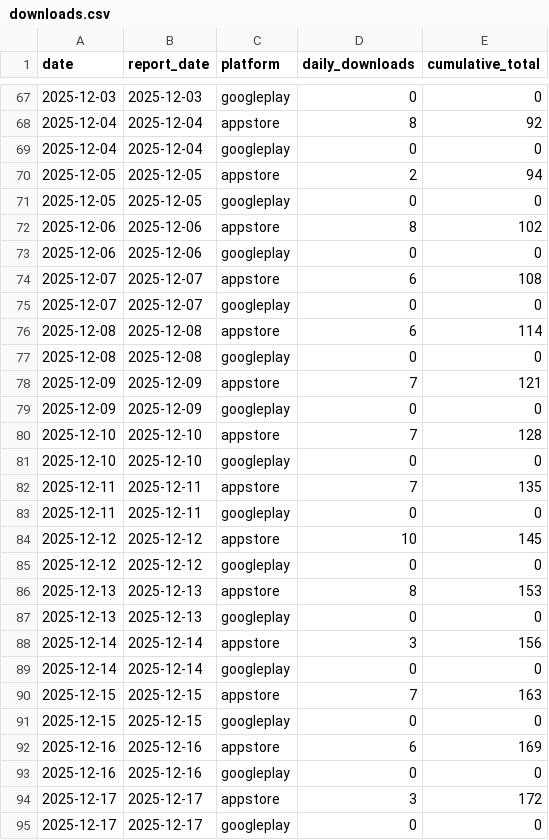
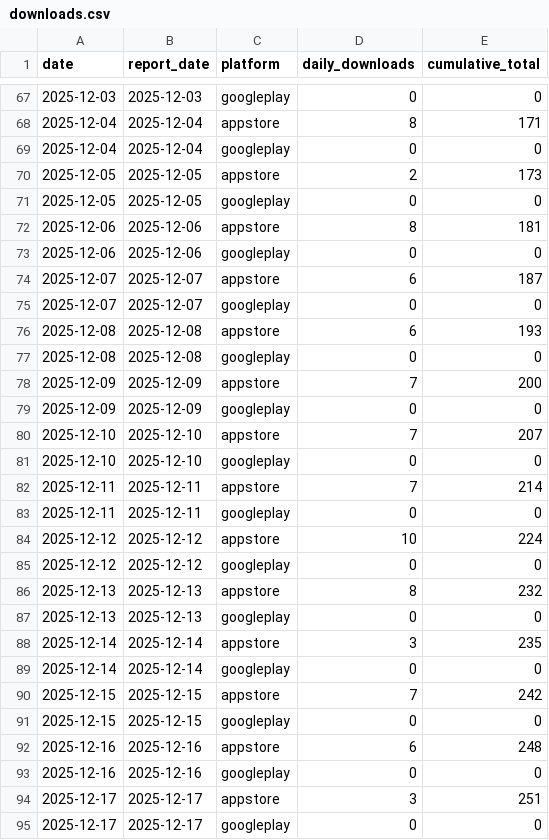
Before and after one commit to sheenana-dev/bticket-download-report, a CSV file: data/downloads.csv, drawn as a sheet; only a part is shown, gaps mark what is left out; the diff covers the shown part only.

```diff
--- a/data/downloads.csv
+++ b/data/downloads.csv
@@ -67,29 +67,29 @@ date,report_date,platform,daily_downloads,cumulative_total
 2025-12-03,2025-12-03,googleplay,0,0
-2025-12-04,2025-12-04,appstore,8,92
+2025-12-04,2025-12-04,appstore,8,171
 2025-12-04,2025-12-04,googleplay,0,0
-2025-12-05,2025-12-05,appstore,2,94
+2025-12-05,2025-12-05,appstore,2,173
 2025-12-05,2025-12-05,googleplay,0,0
-2025-12-06,2025-12-06,appstore,8,102
+2025-12-06,2025-12-06,appstore,8,181
 2025-12-06,2025-12-06,googleplay,0,0
-2025-12-07,2025-12-07,appstore,6,108
+2025-12-07,2025-12-07,appstore,6,187
 2025-12-07,2025-12-07,googleplay,0,0
-2025-12-08,2025-12-08,appstore,6,114
+2025-12-08,2025-12-08,appstore,6,193
 2025-12-08,2025-12-08,googleplay,0,0
-2025-12-09,2025-12-09,appstore,7,121
+2025-12-09,2025-12-09,appstore,7,200
 2025-12-09,2025-12-09,googleplay,0,0
-2025-12-10,2025-12-10,appstore,7,128
+2025-12-10,2025-12-10,appstore,7,207
 2025-12-10,2025-12-10,googleplay,0,0
-2025-12-11,2025-12-11,appstore,7,135
+2025-12-11,2025-12-11,appstore,7,214
 2025-12-11,2025-12-11,googleplay,0,0
-2025-12-12,2025-12-12,appstore,10,145
+2025-12-12,2025-12-12,appstore,10,224
 2025-12-12,2025-12-12,googleplay,0,0
-2025-12-13,2025-12-13,appstore,8,153
+2025-12-13,2025-12-13,appstore,8,232
 2025-12-13,2025-12-13,googleplay,0,0
-2025-12-14,2025-12-14,appstore,3,156
+2025-12-14,2025-12-14,appstore,3,235
 2025-12-14,2025-12-14,googleplay,0,0
-2025-12-15,2025-12-15,appstore,7,163
+2025-12-15,2025-12-15,appstore,7,242
 2025-12-15,2025-12-15,googleplay,0,0
-2025-12-16,2025-12-16,appstore,6,169
+2025-12-16,2025-12-16,appstore,6,248
 2025-12-16,2025-12-16,googleplay,0,0
-2025-12-17,2025-12-17,appstore,3,172
+2025-12-17,2025-12-17,appstore,3,251
 2025-12-17,2025-12-17,googleplay,0,0
```
Also changed, not shown: 94 edited cells elsewhere in this file.
